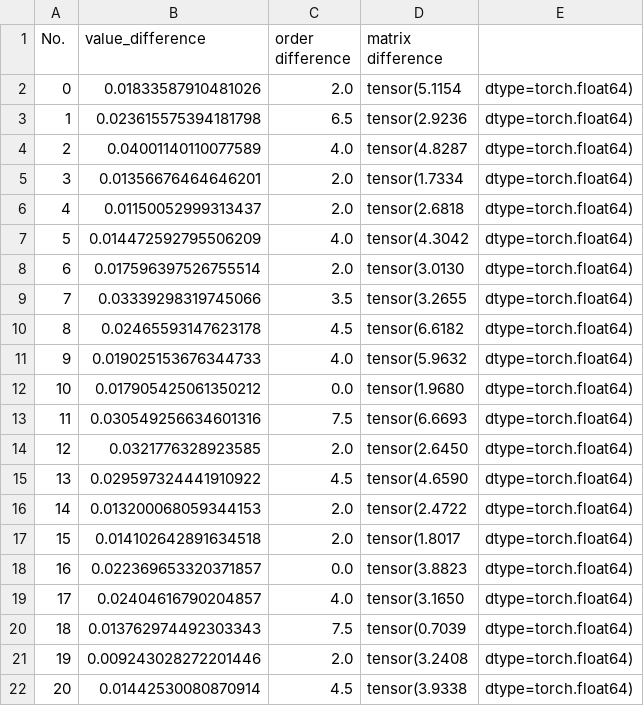
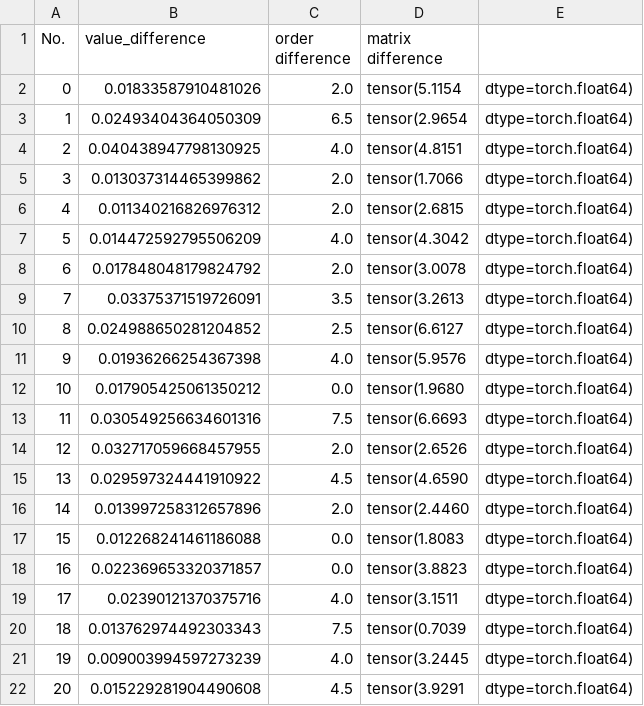
Before and after one commit to hengshzhang/GDM_HCVAE_Self_attention, a CSV file: comparison_result/cross_5_CI_set_comparison_differences.csv, drawn as a sheet.

```diff
--- a/comparison_result/cross_5_CI_set_comparison_differences.csv
+++ b/comparison_result/cross_5_CI_set_comparison_differences.csv
@@ -2,21 +2,21 @@ No.,  value_difference,  order difference, matrix difference,
 0,0.01833587910481026,2.0,tensor(5.1154, dtype=torch.float64)
-1,0.023615575394181798,6.5,tensor(2.9236, dtype=torch.float64)
-2,0.04001140110077589,4.0,tensor(4.8287, dtype=torch.float64)
-3,0.01356676464646201,2.0,tensor(1.7334, dtype=torch.float64)
-4,0.01150052999313437,2.0,tensor(2.6818, dtype=torch.float64)
+1,0.02493404364050309,6.5,tensor(2.9654, dtype=torch.float64)
+2,0.040438947798130925,4.0,tensor(4.8151, dtype=torch.float64)
+3,0.013037314465399862,2.0,tensor(1.7066, dtype=torch.float64)
+4,0.011340216826976312,2.0,tensor(2.6815, dtype=torch.float64)
 5,0.014472592795506209,4.0,tensor(4.3042, dtype=torch.float64)
-6,0.017596397526755514,2.0,tensor(3.0130, dtype=torch.float64)
-7,0.03339298319745066,3.5,tensor(3.2655, dtype=torch.float64)
-8,0.02465593147623178,4.5,tensor(6.6182, dtype=torch.float64)
-9,0.019025153676344733,4.0,tensor(5.9632, dtype=torch.float64)
+6,0.017848048179824792,2.0,tensor(3.0078, dtype=torch.float64)
+7,0.03375371519726091,3.5,tensor(3.2613, dtype=torch.float64)
+8,0.024988650281204852,2.5,tensor(6.6127, dtype=torch.float64)
+9,0.01936266254367398,4.0,tensor(5.9576, dtype=torch.float64)
 10,0.017905425061350212,0.0,tensor(1.9680, dtype=torch.float64)
 11,0.030549256634601316,7.5,tensor(6.6693, dtype=torch.float64)
-12,0.0321776328923585,2.0,tensor(2.6450, dtype=torch.float64)
+12,0.032717059668457955,2.0,tensor(2.6526, dtype=torch.float64)
 13,0.029597324441910922,4.5,tensor(4.6590, dtype=torch.float64)
-14,0.013200068059344153,2.0,tensor(2.4722, dtype=torch.float64)
-15,0.014102642891634518,2.0,tensor(1.8017, dtype=torch.float64)
+14,0.013997258312657896,2.0,tensor(2.4460, dtype=torch.float64)
+15,0.012268241461186088,0.0,tensor(1.8083, dtype=torch.float64)
 16,0.022369653320371857,0.0,tensor(3.8823, dtype=torch.float64)
-17,0.02404616790204857,4.0,tensor(3.1650, dtype=torch.float64)
+17,0.02390121370375716,4.0,tensor(3.1511, dtype=torch.float64)
 18,0.013762974492303343,7.5,tensor(0.7039, dtype=torch.float64)
-19,0.009243028272201446,2.0,tensor(3.2408, dtype=torch.float64)
-20,0.01442530080870914,4.5,tensor(3.9338, dtype=torch.float64)
+19,0.009003994597273239,4.0,tensor(3.2445, dtype=torch.float64)
+20,0.015229281904490608,4.5,tensor(3.9291, dtype=torch.float64)
```
Also changed, not shown: comparison_result/cross_1_CI_set_comparison_differences.csv, res_CI/cross_validation/Discrete HCVAE generating matrix CI_1.csv, 53 other files.
